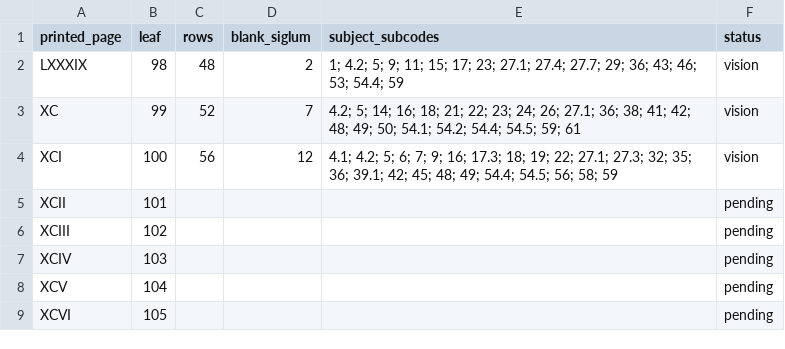
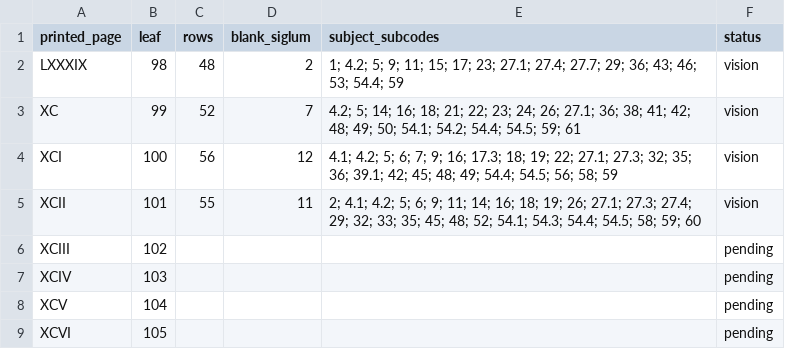
Before and after one commit to sanskrit-lexicon/csl-atlas, a TSV file: data/pd/pd_index_works_by_page.tsv, drawn as a sheet; only a part is shown.

```diff
--- a/data/pd/pd_index_works_by_page.tsv
+++ b/data/pd/pd_index_works_by_page.tsv
@@ -4,3 +4,3 @@ XC	99	52	7	4.2; 5; 14; 16; 18; 21; 22; 23; 24; 26; 27.1; 36; 38; 41; 42; 48; 49;
 XCI	100	56	12	4.1; 4.2; 5; 6; 7; 9; 16; 17.3; 18; 19; 22; 27.1; 27.3; 32; 35; 36; 39.1; 42; 45; 48; 49; 54.4; 54.5; 56; 58; 59	vision
-XCII	101				pending
+XCII	101	55	11	2; 4.1; 4.2; 5; 6; 9; 11; 14; 16; 18; 19; 26; 27.1; 27.3; 27.4; 29; 32; 33; 35; 45; 48; 52; 54.1; 54.3; 54.4; 54.5; 58; 59; 60	vision
 XCIII	102				pending
```
Also changed, not shown: data/pd/pd_index_works_siglum_delta.tsv, 3 other files.
